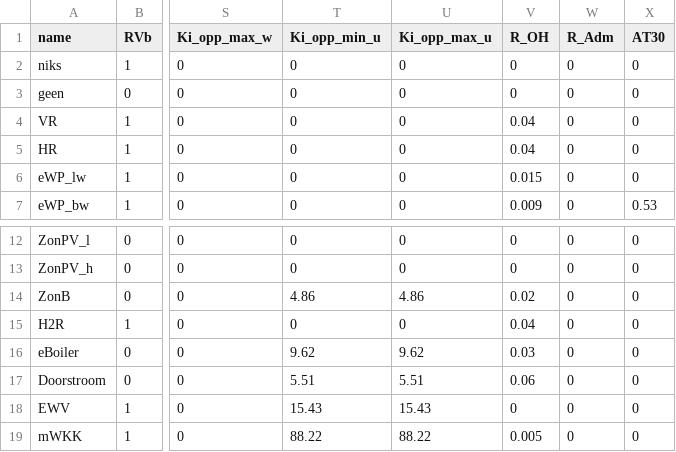
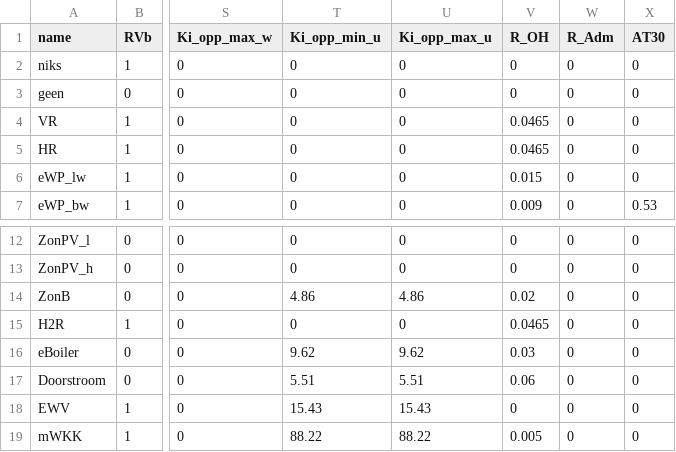
Before and after one commit to RuudvandenWijngaart/VestaDV, a CSV file: installaties/Installatie.csv, drawn as a sheet; only a part is shown, gaps mark what is left out; the diff names each change by its address in the sheet, - before the commit and + after, or states it on an @@ line.

Commit message:
Onderhoudspercentage HR ketels bijgesteld

```diff
--- a/installaties/Installatie.csv
+++ b/installaties/Installatie.csv
-V4:V5 (R_OH): 0.04
+V4:V5 (R_OH): 0.0465
-V15 (R_OH): 0.04
+V15 (R_OH): 0.0465
```
